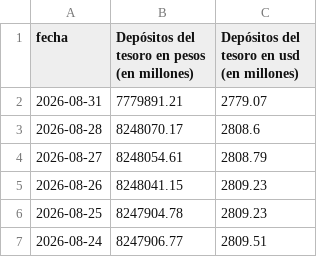
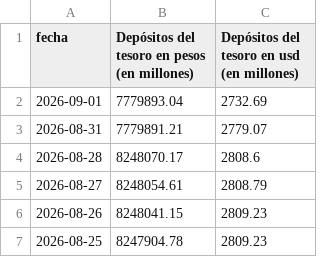
Before and after one commit to jesusrobles824/Automatizacion-descarga-bases-de-datos-Python, a CSV file: Depósitos_tesoro_en_millones_pesos_usd.csv, drawn as a sheet; only a part is shown; the shorter side is filled out with more unchanged rows; the diff names each change by its address in the sheet, - before the commit and + after, or states it on an @@ line.

```diff
--- a/Depósitos_tesoro_en_millones_pesos_usd.csv
+++ b/Depósitos_tesoro_en_millones_pesos_usd.csv
+row 2: 2026-09-01 | 7779893.04 | 2732.69
```
Also changed, not shown: Principales_Tasas_de_Interés_de_Mercado.csv, Préstamos_sector_privado_en_pesos_en_millones_por_tipo_crédito.csv, 7 other files.
